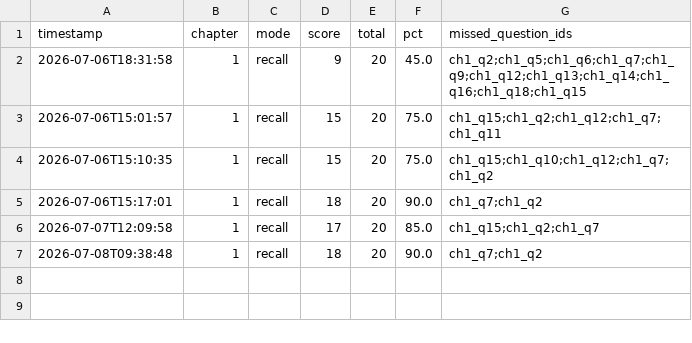
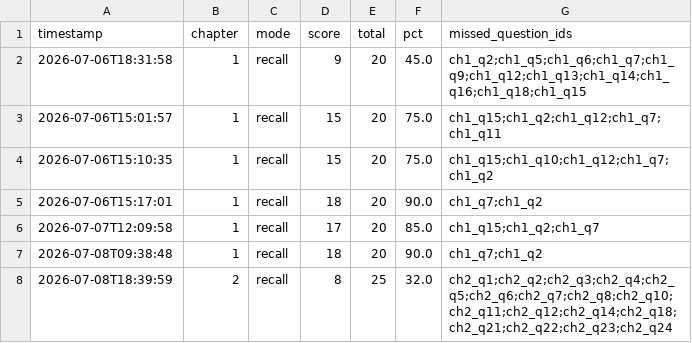
Before and after one commit to JACOMO-Hyunje/IAAO-102, a CSV file: attempts_log.csv, drawn as a sheet; the diff names each change by its address in the sheet, - before the commit and + after, or states it on an @@ line.

Commit message:
Add Chapter 2 flashcards and update attempts log with new recall data

```diff
--- a/attempts_log.csv
+++ b/attempts_log.csv
+row 8: 2026-07-08T18:39:59 | 2 | recall | 8 | 25 | 32.0 | ch2_q1;ch2_q2;ch2_q3;ch2_q4;ch2_q5;ch2_q6;ch2_q7;ch2_q8;ch2_q10;ch2_q11;ch2_q12;ch2_q14;ch2_q18;ch2_q21;ch2_q22;ch2_q23;ch2_q24
```
Also changed, not shown: 1 other file.
